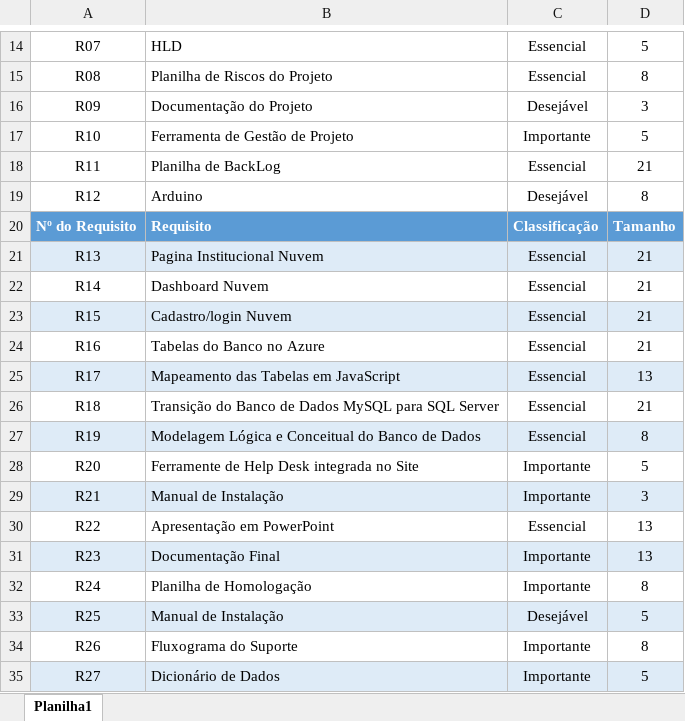
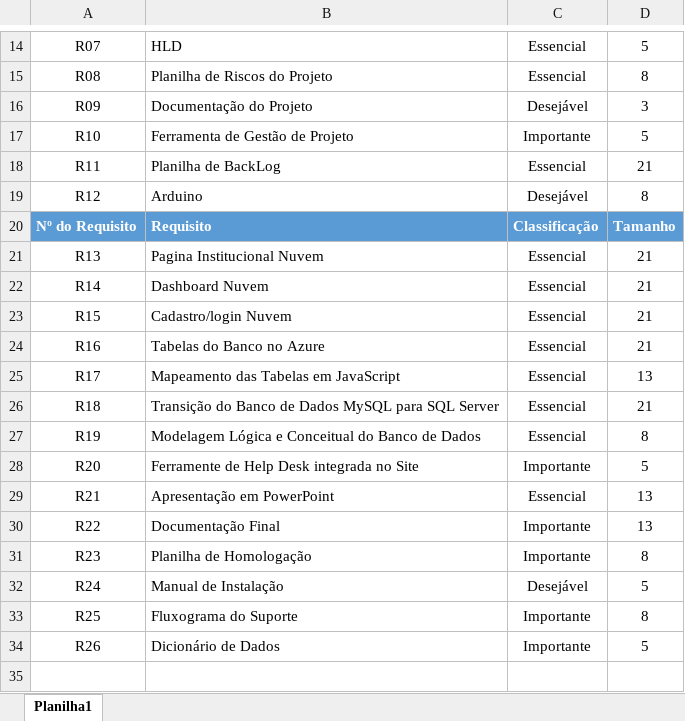
Before and after one commit to pedromendesbandtec/smart-park, an Excel workbook: Documentação/backlog-primeira-segunda-sprint.xlsx, sheet Planilha1, drawn as a sheet; only a part is shown, gaps mark what is left out; values as stored, in another font and other column widths than the file's, no borders; table styles not drawn; the diff names each change by its address in the sheet, - before the commit and + after, or states it on an @@ line.

Commit message:
Correção Gramatical (slide) e Backlog Atualizada na Documentação

```diff
--- a/Documentação/backlog-primeira-segunda-sprint.xlsx (sheet Planilha1)
+++ b/Documentação/backlog-primeira-segunda-sprint.xlsx (sheet Planilha1)
-A21:D21 fill: #DEEBF7
+A21:D21 fill: none
-A23:D23 fill: #DEEBF7
+A23:D23 fill: none
-A25:D25 fill: #DEEBF7
+A25:D25 fill: none
-A27:D27 fill: #DEEBF7
+A27:D27 fill: none
-A29:D29 fill: #DEEBF7
+A29:D29 fill: none
-B29: Manual de Instalação
+B29: Apresentação em PowerPoint
-C29: Importante
+C29: Essencial
-D29: 3
+D29: 13
-B30: Apresentação em PowerPoint
+B30: Documentação Final
-C30: Essencial
+C30: Importante
-A31:D31 fill: #DEEBF7
+A31:D31 fill: none
-B31: Documentação Final
+B31: Planilha de Homologação
-D31: 13
+D31: 8
-B32: Planilha de Homologação
+B32: Manual de Instalação
-C32: Importante
+C32: Desejável
-D32: 8
+D32: 5
-A33:D33 fill: #DEEBF7
+A33:D33 fill: none
-B33: Manual de Instalação
+B33: Fluxograma do Suporte
-C33: Desejável
+C33: Importante
-D33: 5
+D33: 8
-B34: Fluxograma do Suporte
+B34: Dicionário de Dados
-D34: 8
+D34: 5
-row 35: R27 | Dicionário de Dados | Importante | 5
```
Also changed, not shown: 1 other file.
